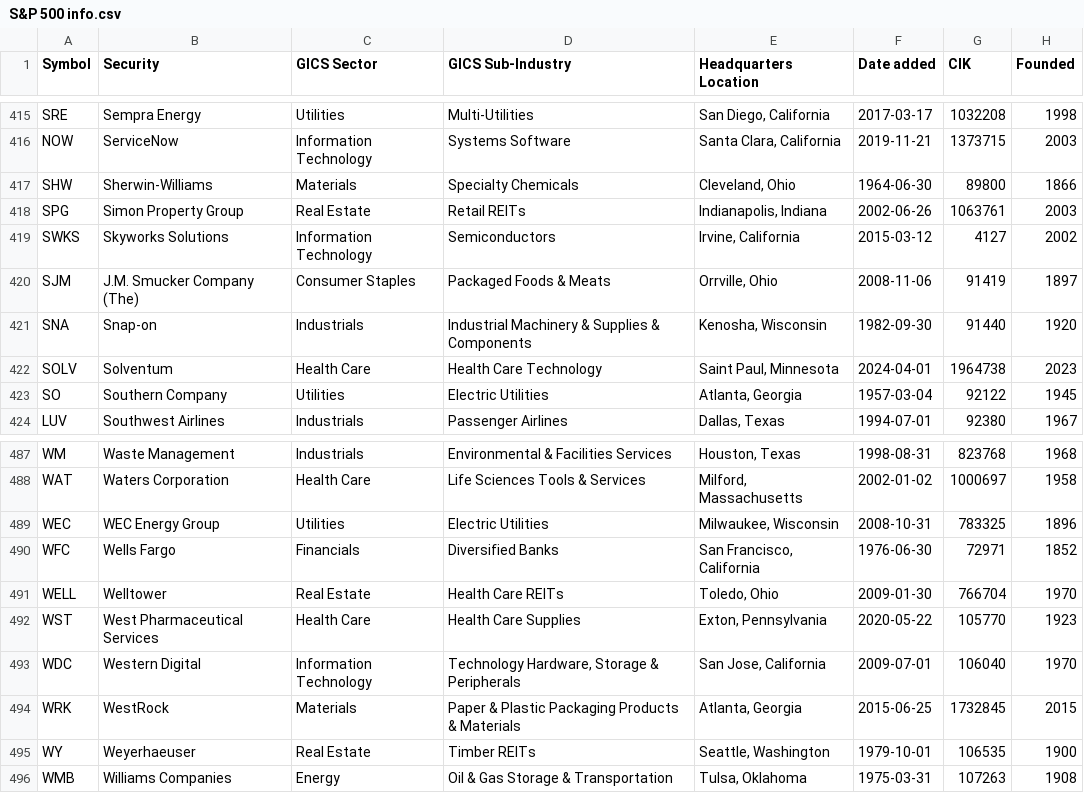
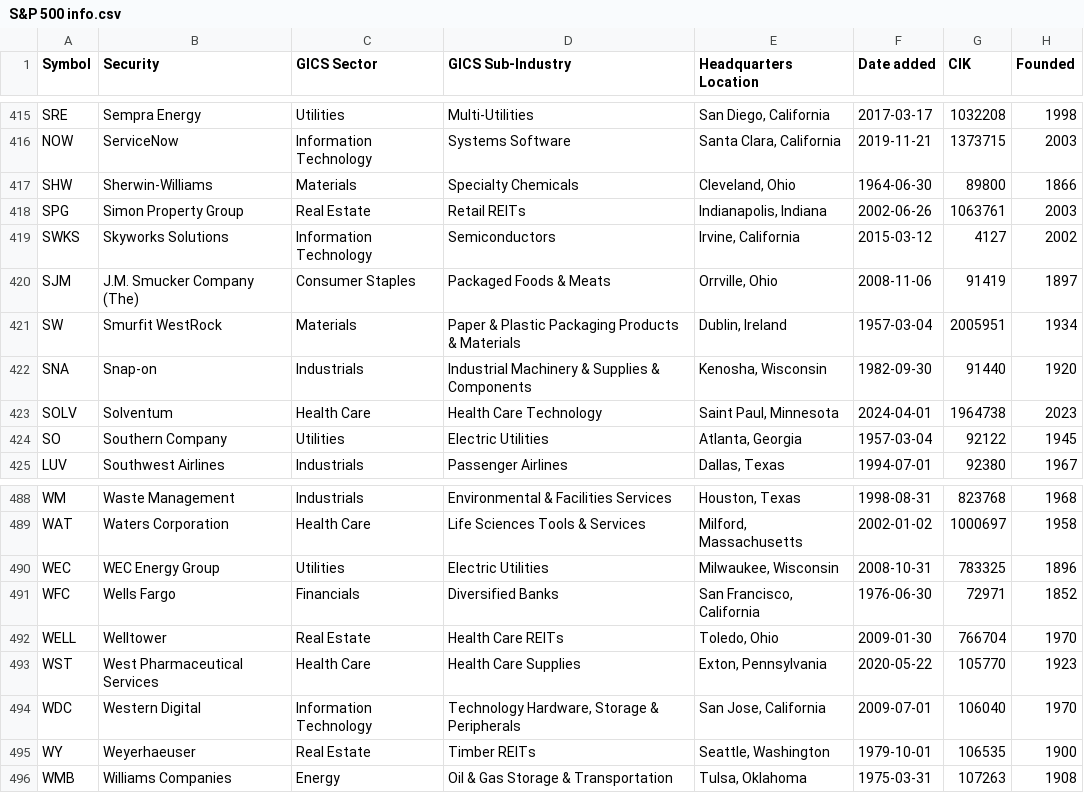
Before and after one commit to DavidMajomi/Stock-Market-Analysis, a CSV file: data/raw data/S&P 500 info.csv, drawn as a sheet; only a part is shown, gaps mark what is left out.

```diff
--- a/data/raw data/S&P 500 info.csv
+++ b/data/raw data/S&P 500 info.csv
@@ -420,2 +420,3 @@ SWKS,Skyworks Solutions,Information Technology,Semiconductors,"Irvine, Californi
 SJM,J.M. Smucker Company (The),Consumer Staples,Packaged Foods & Meats,"Orrville, Ohio",2008-11-06,91419,1897
+SW,Smurfit WestRock,Materials,Paper & Plastic Packaging Products & Materials,"Dublin, Ireland",1957-03-04,2005951,1934
 SNA,Snap-on,Industrials,Industrial Machinery & Supplies & Components,"Kenosha, Wisconsin",1982-09-30,91440,1920
@@ -493,3 +494,2 @@ WST,West Pharmaceutical Services,Health Care,Health Care Supplies,"Exton, Pennsy
 WDC,Western Digital,Information Technology,"Technology Hardware, Storage & Peripherals","San Jose, California",2009-07-01,106040,1970
-WRK,WestRock,Materials,Paper & Plastic Packaging Products & Materials,"Atlanta, Georgia",2015-06-25,1732845,2015
 WY,Weyerhaeuser,Real Estate,Timber REITs,"Seattle, Washington",1979-10-01,106535,1900
```
Also changed, not shown: 2 other files.
